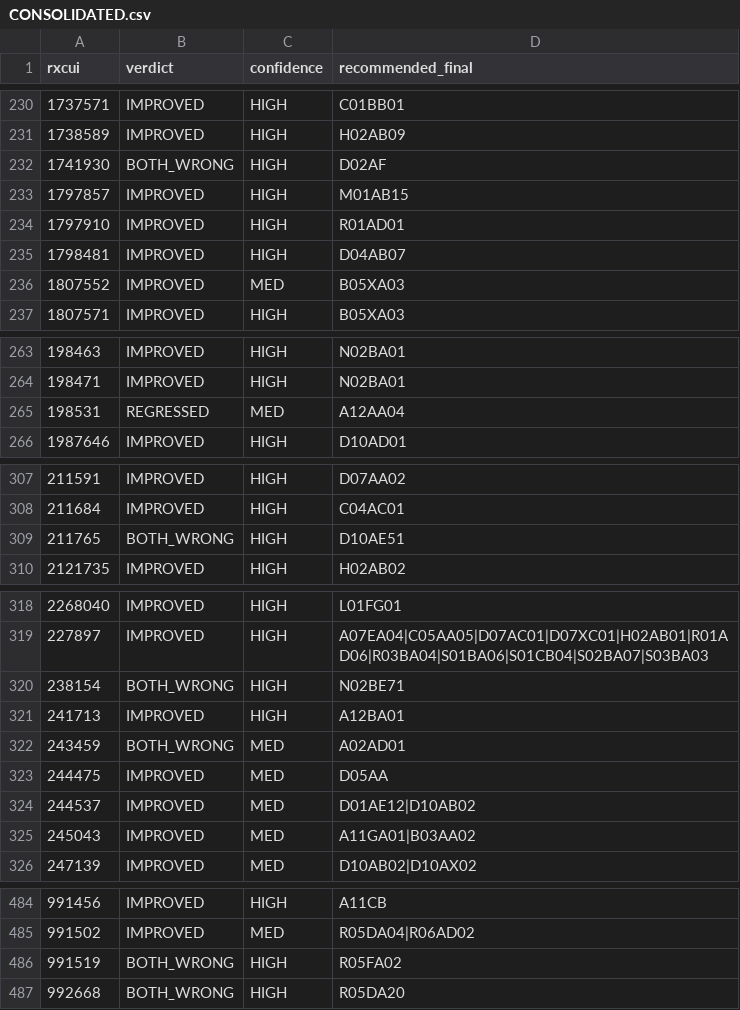
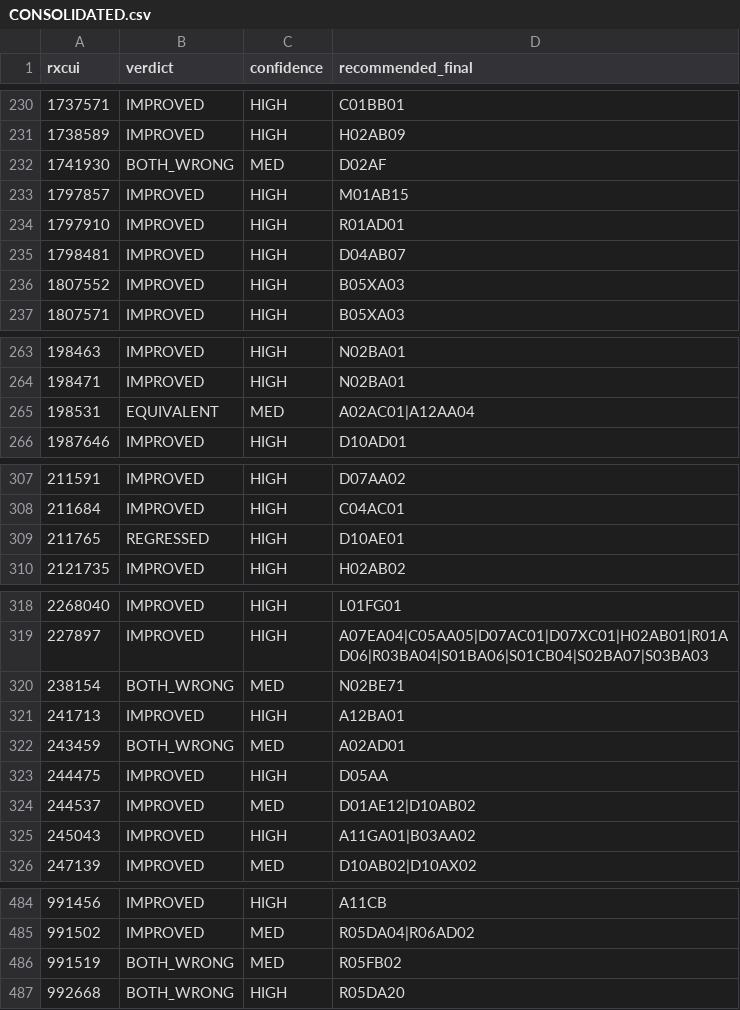
Before and after one commit to ngreifner/medications-mapping-website, a CSV file: reports/sot/regaudit/CONSOLIDATED.csv, drawn as a sheet; only a part is shown, gaps mark what is left out; the diff covers the shown part only.

```diff
--- a/reports/sot/regaudit/CONSOLIDATED.csv
+++ b/reports/sot/regaudit/CONSOLIDATED.csv
@@ -231,3 +231,3 @@ rxcui,verdict,confidence,recommended_final
 1738589,IMPROVED,HIGH,H02AB09
-1741930,BOTH_WRONG,HIGH,D02AF
+1741930,BOTH_WRONG,MED,D02AF
 1797857,IMPROVED,HIGH,M01AB15
@@ -235,3 +235,3 @@ rxcui,verdict,confidence,recommended_final
 1798481,IMPROVED,HIGH,D04AB07
-1807552,IMPROVED,MED,B05XA03
+1807552,IMPROVED,HIGH,B05XA03
 1807571,IMPROVED,HIGH,B05XA03
@@ -264,3 +264,3 @@ rxcui,verdict,confidence,recommended_final
 198471,IMPROVED,HIGH,N02BA01
-198531,REGRESSED,MED,A12AA04
+198531,EQUIVALENT,MED,A02AC01|A12AA04
 1987646,IMPROVED,HIGH,D10AD01
@@ -308,3 +308,3 @@ rxcui,verdict,confidence,recommended_final
 211684,IMPROVED,HIGH,C04AC01
-211765,BOTH_WRONG,HIGH,D10AE51
+211765,REGRESSED,HIGH,D10AE01
 2121735,IMPROVED,HIGH,H02AB02
@@ -319,8 +319,8 @@ rxcui,verdict,confidence,recommended_final
 227897,IMPROVED,HIGH,A07EA04|C05AA05|D07AC01|D07XC01|H02AB01|R01AD06|R03BA04|S01BA06|S01CB04|S02BA07|S03BA03
-238154,BOTH_WRONG,HIGH,N02BE71
+238154,BOTH_WRONG,MED,N02BE71
 241713,IMPROVED,HIGH,A12BA01
 243459,BOTH_WRONG,MED,A02AD01
-244475,IMPROVED,MED,D05AA
+244475,IMPROVED,HIGH,D05AA
 244537,IMPROVED,MED,D01AE12|D10AB02
-245043,IMPROVED,MED,A11GA01|B03AA02
+245043,IMPROVED,HIGH,A11GA01|B03AA02
 247139,IMPROVED,MED,D10AB02|D10AX02
@@ -485,3 +485,3 @@ rxcui,verdict,confidence,recommended_final
 991502,IMPROVED,MED,R05DA04|R06AD02
-991519,BOTH_WRONG,HIGH,R05FA02
+991519,BOTH_WRONG,MED,R05FB02
 992668,BOTH_WRONG,HIGH,R05DA20
```
Also changed, not shown: 46 edited cells elsewhere in this file, reports/sot/rxcui-to-atc-SOT.csv, reports/sot/rxcui-to-atc-SOT.tsv, 3 other files.
